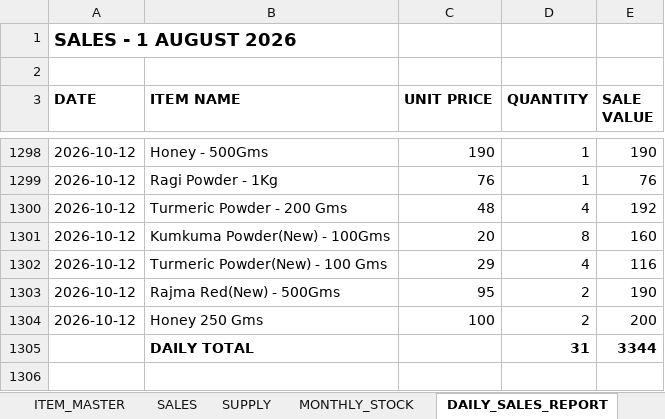
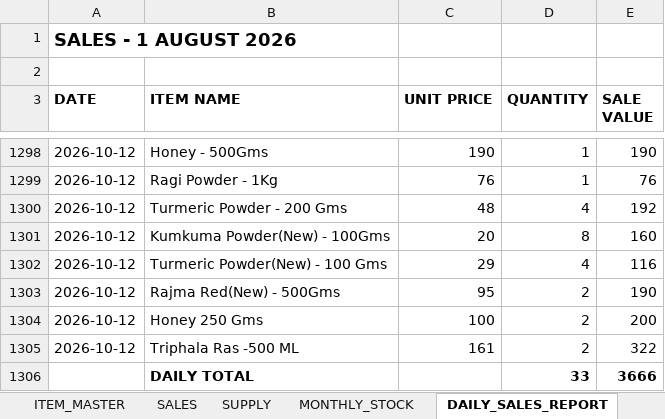
Before and after one commit to suryasai693-lang/daily_sales_website, an Excel workbook: data/sales.xlsx, sheet DAILY_SALES_REPORT, drawn as a sheet; only a part is shown, gaps mark what is left out; values as stored, in another font and other column widths than the file's, no borders; removed rows and columns are numbered as before the commit, all else as after; the diff names each change by its address in the sheet, - before the commit and + after, or states it on an @@ line.

Commit message:
Update sales.xlsx from DailyStock

```diff
--- a/data/sales.xlsx (sheet DAILY_SALES_REPORT)
+++ b/data/sales.xlsx (sheet DAILY_SALES_REPORT)
-row 1305:  | DAILY TOTAL |  | 31 | 3344
+row 1305: 2026-10-12 | Triphala Ras -500 ML | 161 | 2 | 322
+row 1306:  | DAILY TOTAL |  | 33 | 3666
```
Also changed, not shown: sheet SALES, sheet MONTHLY_STOCK.
